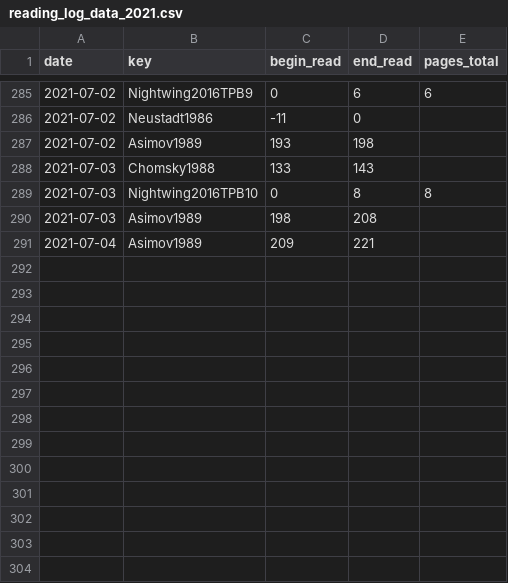
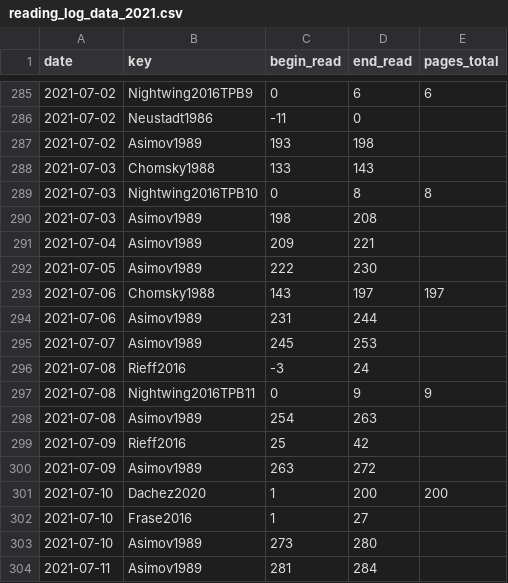
Before and after one commit to gpaumier/reading-log, a CSV file: reading_log_data_2021.csv, drawn as a sheet; only a part is shown, gaps mark what is left out; the diff names each change by its address in the sheet, - before the commit and + after, or states it on an @@ line.

Commit message:
update

```diff
--- a/reading_log_data_2021.csv
+++ b/reading_log_data_2021.csv
+row 292: 2021-07-05 | Asimov1989 | 222 | 230
+row 293: 2021-07-06 | Chomsky1988 | 143 | 197 | 197
+row 294: 2021-07-06 | Asimov1989 | 231 | 244
+row 295: 2021-07-07 | Asimov1989 | 245 | 253
+row 296: 2021-07-08 | Rieff2016 | -3 | 24
+row 297: 2021-07-08 | Nightwing2016TPB11 | 0 | 9 | 9
+row 298: 2021-07-08 | Asimov1989 | 254 | 263
+row 299: 2021-07-09 | Rieff2016 | 25 | 42
+row 300: 2021-07-09 | Asimov1989 | 263 | 272
+row 301: 2021-07-10 | Dachez2020 | 1 | 200 | 200
+row 302: 2021-07-10 | Frase2016 | 1 | 27
+row 303: 2021-07-10 | Asimov1989 | 273 | 280
+row 304: 2021-07-11 | Asimov1989 | 281 | 284
```
